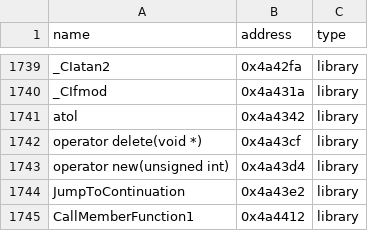
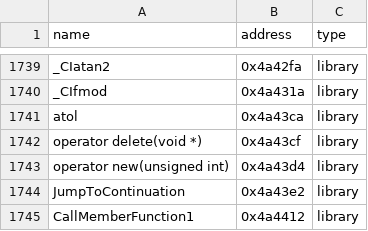
Before and after one commit to Swiizyu/th08, a CSV file: config/reccmp-functions.csv, drawn as a sheet; only a part is shown, gaps mark what is left out.

Commit message:
csv: atol row anchored at jmp-thunk 0x4a43ca
Co-authored-by: arena-agent <297053741+arena-agent@users.noreply.github.com>

```diff
--- a/config/reccmp-functions.csv
+++ b/config/reccmp-functions.csv
@@ -1740,3 +1740,3 @@ _CIatan2,0x4a42fa,library
 _CIfmod,0x4a431a,library
-atol,0x4a4342,library
+atol,0x4a43ca,library
 operator delete(void *),0x4a43cf,library
```
